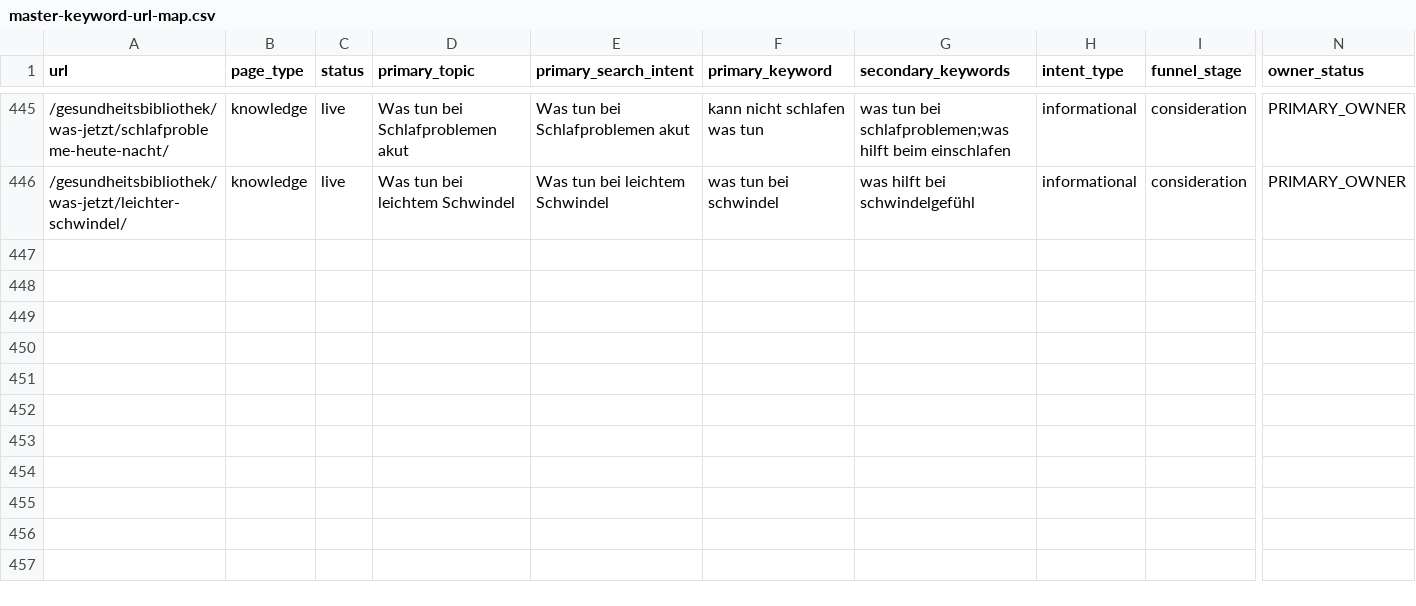
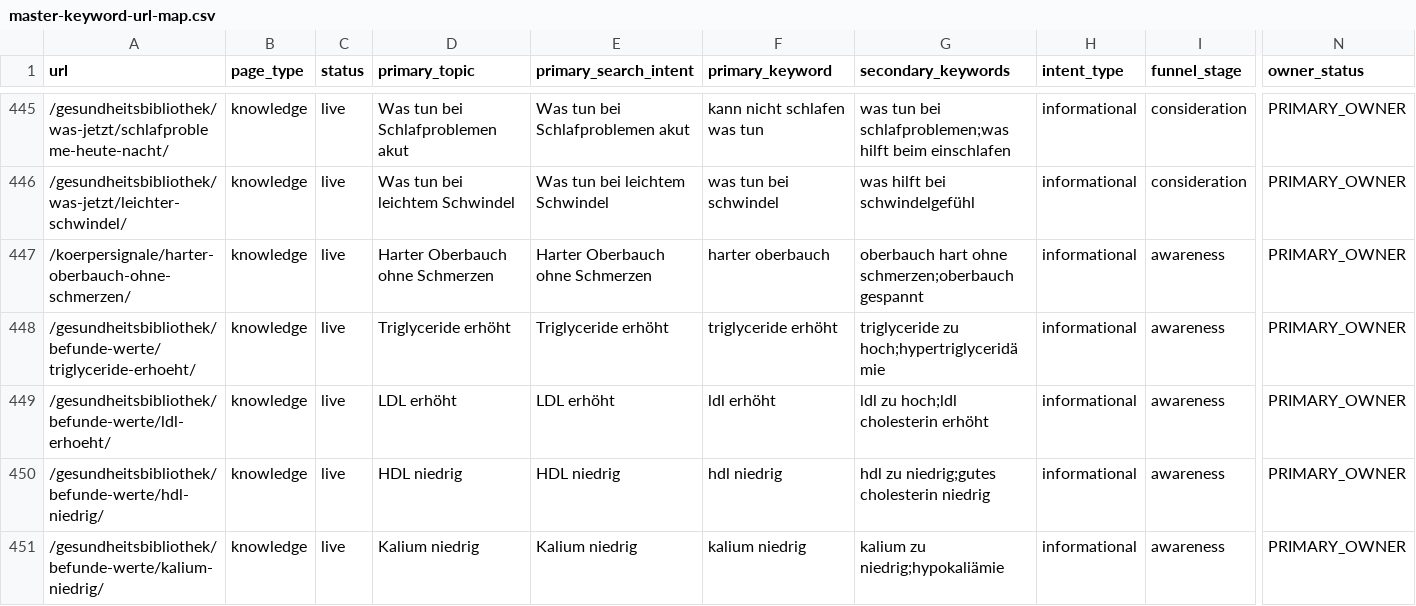
Before and after one commit to Thehwang88/tcm-ch, a CSV file: seo/master-keyword-url-map.csv, drawn as a sheet; only a part is shown, gaps mark what is left out; rows hold the shown columns only; the diff covers the shown part only; the diff names each change by its address in the sheet, - before the commit and + after, or states it on an @@ line.

```diff
--- a/seo/master-keyword-url-map.csv
+++ b/seo/master-keyword-url-map.csv
+row 447: /koerpersignale/harter-oberbauch-ohne-schmerzen/ | knowledge | live | Harter Oberbauch ohne Schmerzen | Harter Oberbauch ohne Schmerzen | harter oberbauch | oberbauch hart ohne schmerzen;oberbauch gespannt | informational | awareness | PRIMARY_OWNER
+row 448: /gesundheitsbibliothek/befunde-werte/triglyceride-erhoeht/ | knowledge | live | Triglyceride erhöht | Triglyceride erhöht | triglyceride erhöht | triglyceride zu hoch;hypertriglyceridämie | informational | awareness | PRIMARY_OWNER
+row 449: /gesundheitsbibliothek/befunde-werte/ldl-erhoeht/ | knowledge | live | LDL erhöht | LDL erhöht | ldl erhöht | ldl zu hoch;ldl cholesterin erhöht | informational | awareness | PRIMARY_OWNER
+row 450: /gesundheitsbibliothek/befunde-werte/hdl-niedrig/ | knowledge | live | HDL niedrig | HDL niedrig | hdl niedrig | hdl zu niedrig;gutes cholesterin niedrig | informational | awareness | PRIMARY_OWNER
+row 451: /gesundheitsbibliothek/befunde-werte/kalium-niedrig/ | knowledge | live | Kalium niedrig | Kalium niedrig | kalium niedrig | kalium zu niedrig;hypokaliämie | informational | awareness | PRIMARY_OWNER
```
Also changed, not shown: 5 added rows elsewhere in this file, 7 other files.
